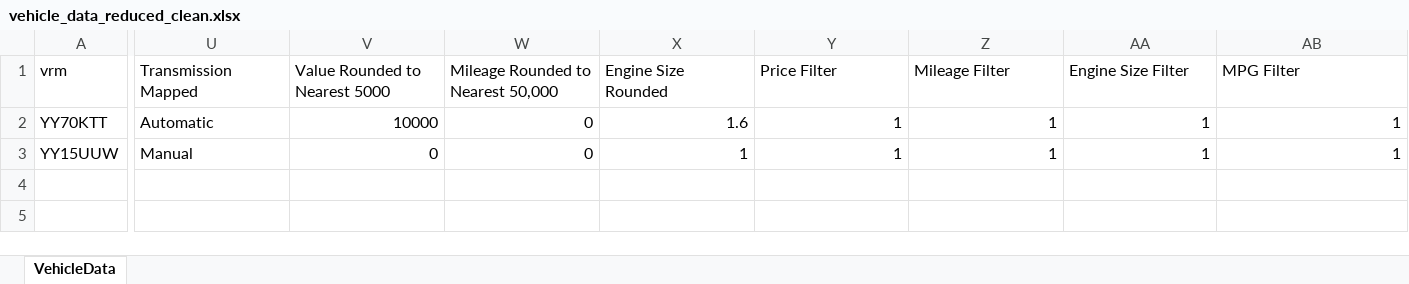
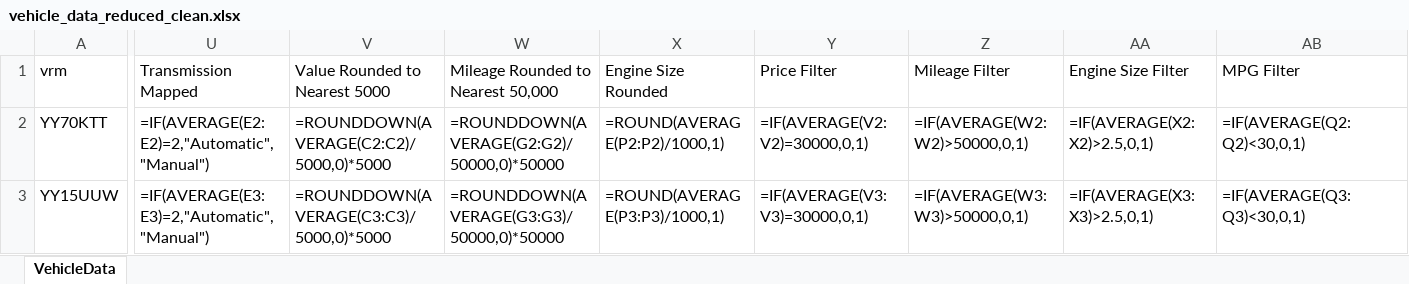
Before and after one commit to Oxford-Data-Processes/excel-2-python, an Excel workbook: data/excel_files_reduced_clean/vehicle_data_reduced_clean.xlsx, sheet VehicleData, drawn as a sheet; only a part is shown, gaps mark what is left out; values as stored, in another font and other column widths than the file's, no borders; formulas without a stored value are shown as written; the diff covers the shown part only; the diff names each change by its address in the sheet, - before the commit and + after, or states it on an @@ line.

```diff
--- a/data/excel_files_reduced_clean/vehicle_data_reduced_clean.xlsx (sheet VehicleData)
+++ b/data/excel_files_reduced_clean/vehicle_data_reduced_clean.xlsx (sheet VehicleData)
-U2 (Transmission Mapped): Automatic
+U2 (Transmission Mapped): =IF(AVERAGE(E2:E2)=2,"Automatic","Manual")
-V2 (Value Rounded to Nearest 5000): 10000
+V2 (Value Rounded to Nearest 5000): =ROUNDDOWN(AVERAGE(C2:C2)/5000,0)*5000
-W2: 0
+W2: =ROUNDDOWN(AVERAGE(G2:G2)/50000,0)*50000
-X2 (Engine Size Rounded): 1.6
+X2 (Engine Size Rounded): =ROUND(AVERAGE(P2:P2)/1000,1)
-Y2 (Price Filter): 1
+Y2 (Price Filter): =IF(AVERAGE(V2:V2)=30000,0,1)
-Z2 (Mileage Filter): 1
+Z2 (Mileage Filter): =IF(AVERAGE(W2:W2)>50000,0,1)
-AA2 (Engine Size Filter): 1
+AA2 (Engine Size Filter): =IF(AVERAGE(X2:X2)>2.5,0,1)
-AB2 (MPG Filter): 1
+AB2 (MPG Filter): =IF(AVERAGE(Q2:Q2)<30,0,1)
-U3 (Transmission Mapped): Manual
+U3 (Transmission Mapped): =IF(AVERAGE(E3:E3)=2,"Automatic","Manual")
-V3 (Value Rounded to Nearest 5000): 0
+V3 (Value Rounded to Nearest 5000): =ROUNDDOWN(AVERAGE(C3:C3)/5000,0)*5000
-W3: 0
+W3: =ROUNDDOWN(AVERAGE(G3:G3)/50000,0)*50000
-X3 (Engine Size Rounded): 1
+X3 (Engine Size Rounded): =ROUND(AVERAGE(P3:P3)/1000,1)
-Y3 (Price Filter): 1
+Y3 (Price Filter): =IF(AVERAGE(V3:V3)=30000,0,1)
-Z3 (Mileage Filter): 1
+Z3 (Mileage Filter): =IF(AVERAGE(W3:W3)>50000,0,1)
-AA3 (Engine Size Filter): 1
+AA3 (Engine Size Filter): =IF(AVERAGE(X3:X3)>2.5,0,1)
-AB3 (MPG Filter): 1
+AB3 (MPG Filter): =IF(AVERAGE(Q3:Q3)<30,0,1)
```
Also changed, not shown: 2 edited cells elsewhere in this sheet, data/excel_files_reduced_clean_series/vehicle_data_reduced_clean_series.xlsx, data/excel_files_reduced_clean_series_python/vehicle_data_reduced_clean_series_python.xlsx, 1 other file.
